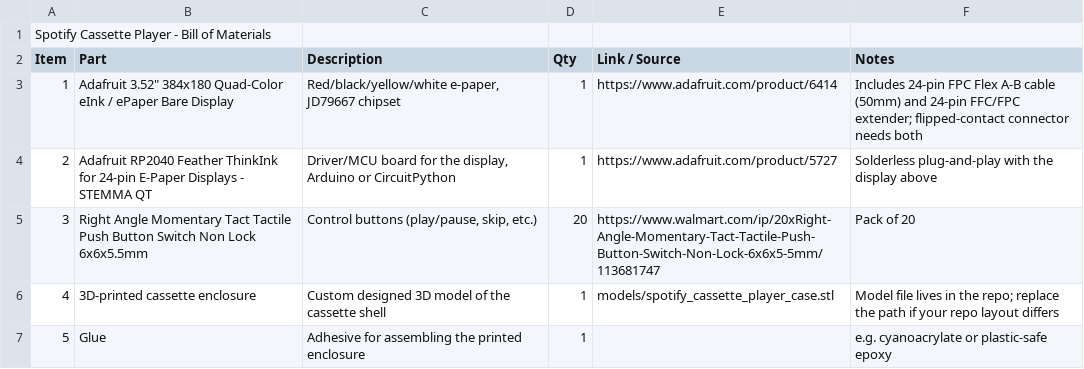
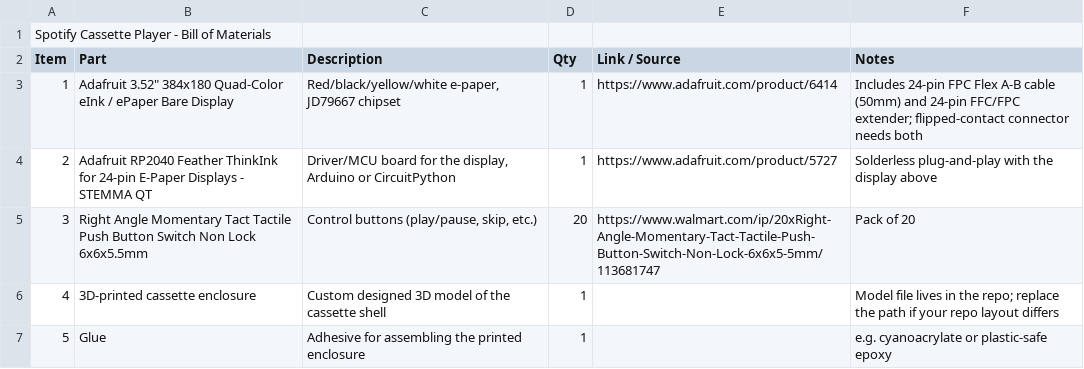
Before and after one commit to arloawhitman-source/Spotify-Cassette-Player, a CSV file: BOM.csv, drawn as a sheet.

Commit message:
Update BOM.csv to remove source link for item 4
Removed the source link for the 3D-printed cassette enclosure item.

```diff
--- a/BOM.csv
+++ b/BOM.csv
@@ -5,3 +5,3 @@ Item,Part,Description,Qty,Link / Source,Notes
 3,Right Angle Momentary Tact Tactile Push Button Switch Non Lock 6x6x5.5mm,"Control buttons (play/pause, skip, etc.)",20,https://www.walmart.com/ip/20xRight-Angle-Momentary-Tact-Tactile-Push-Button-Switch-Non-Lock-6x6x5-5mm/113681747,Pack of 20
-4,3D-printed cassette enclosure,Custom designed 3D model of the cassette shell,1,models/spotify_cassette_player_case.stl,Model file lives in the repo; replace the path if your repo layout differs
+4,3D-printed cassette enclosure,Custom designed 3D model of the cassette shell,1,,Model file lives in the repo; replace the path if your repo layout differs
 5,Glue,Adhesive for assembling the printed enclosure,1,,e.g. cyanoacrylate or plastic-safe epoxy
```
